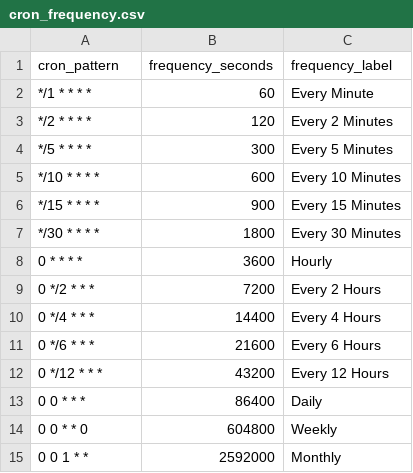
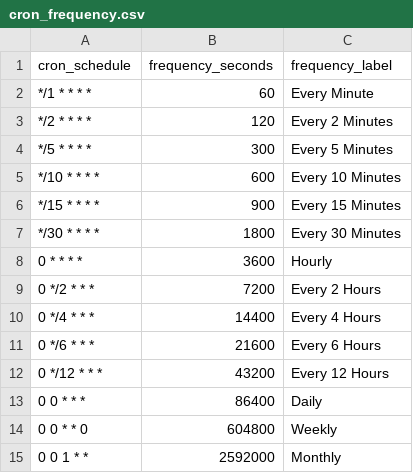
Before and after one commit to datadaytech/TA-user-governance, a CSV file: lookups/cron_frequency.csv, drawn as a sheet.

```diff
--- a/lookups/cron_frequency.csv
+++ b/lookups/cron_frequency.csv
@@ -1,2 +1,2 @@
-cron_pattern,frequency_seconds,frequency_label
+cron_schedule,frequency_seconds,frequency_label
 "*/1 * * * *",60,Every Minute
```
Also changed, not shown: 14 other files.
